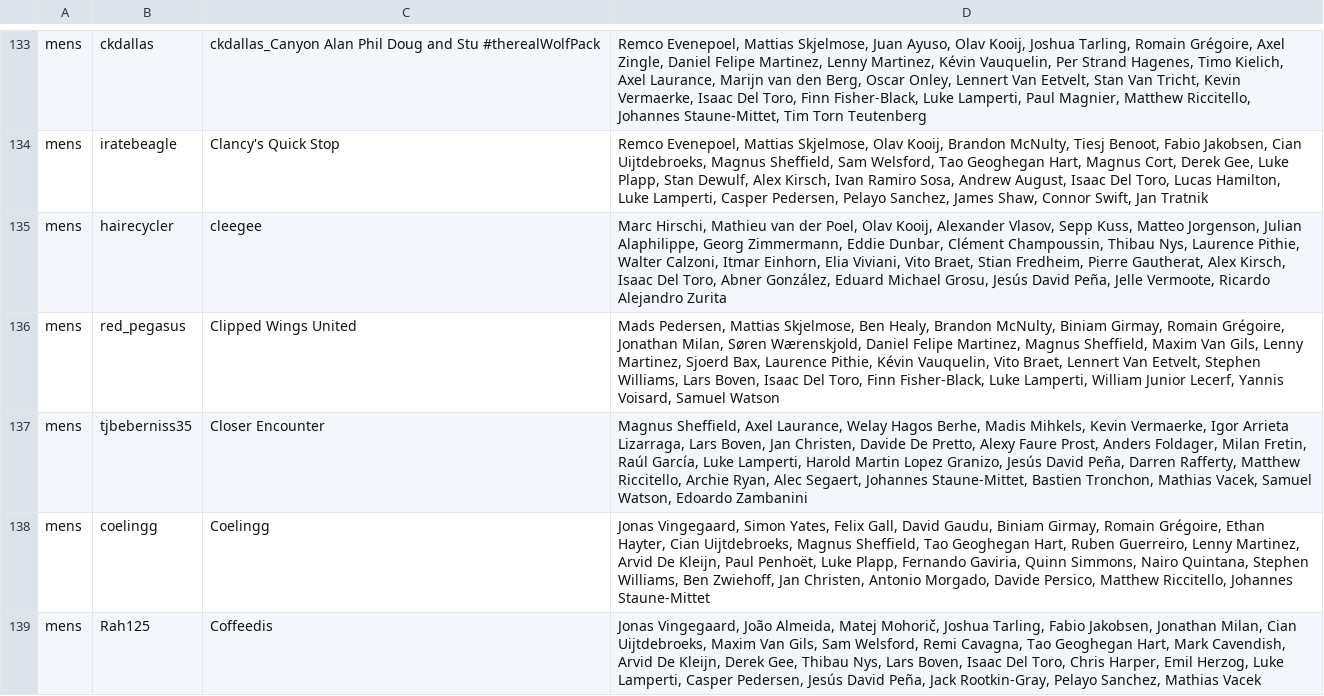
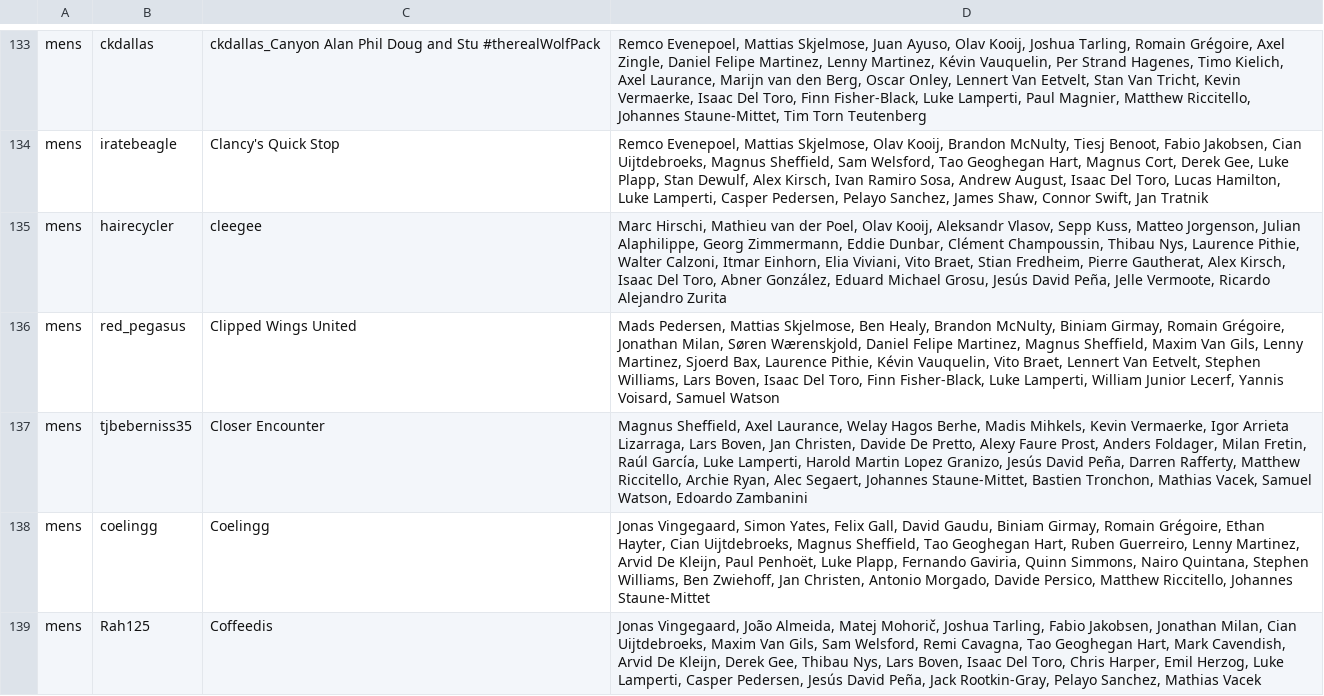
Before and after one commit to mpw5/wheres-my-vds-team, a CSV file: db/seeds/teams.csv, drawn as a sheet; only a part is shown, gaps mark what is left out; the diff covers the shown part only.

Commit message:
fix aleksandr vlasov

```diff
--- a/db/seeds/teams.csv
+++ b/db/seeds/teams.csv
@@ -134,3 +134,3 @@ mens,ckdallas,ckdallas_Canyon Alan Phil Doug and Stu #therealWolfPack,"Remco Eve
 mens,iratebeagle,Clancy's Quick Stop,"Remco Evenepoel, Mattias Skjelmose, Olav Kooij, Brandon McNulty, Tiesj Benoot, Fabio Jakobsen, Cian Uijtdebroeks, Magnus Sheffield, Sam Welsford, Tao Geoghegan Hart, Magnus Cort, Derek Gee, Luke Plapp, Stan Dewulf, Alex Kirsch, Ivan Ramiro Sosa, Andrew August, Isaac Del Toro, Lucas Hamilton, Luke Lamperti, Casper Pedersen, Pelayo Sanchez, James Shaw, Connor Swift, Jan Tratnik"
-mens,hairecycler,cleegee,"Marc Hirschi, Mathieu van der Poel, Olav Kooij, Alexander Vlasov, Sepp Kuss, Matteo Jorgenson, Julian Alaphilippe, Georg Zimmermann, Eddie Dunbar, Clément Champoussin, Thibau Nys, Laurence Pithie, Walter Calzoni, Itmar Einhorn, Elia Viviani, Vito Braet, Stian Fredheim, Pierre Gautherat, Alex Kirsch, Isaac Del Toro, Abner González, Eduard Michael Grosu, Jesús David Peña, Jelle Vermoote, Ricardo Alejandro Zurita"
+mens,hairecycler,cleegee,"Marc Hirschi, Mathieu van der Poel, Olav Kooij, Aleksandr Vlasov, Sepp Kuss, Matteo Jorgenson, Julian Alaphilippe, Georg Zimmermann, Eddie Dunbar, Clément Champoussin, Thibau Nys, Laurence Pithie, Walter Calzoni, Itmar Einhorn, Elia Viviani, Vito Braet, Stian Fredheim, Pierre Gautherat, Alex Kirsch, Isaac Del Toro, Abner González, Eduard Michael Grosu, Jesús David Peña, Jelle Vermoote, Ricardo Alejandro Zurita"
 mens,red_pegasus,Clipped Wings United,"Mads Pedersen, Mattias Skjelmose, Ben Healy, Brandon McNulty, Biniam Girmay, Romain Grégoire, Jonathan Milan, Søren Wærenskjold, Daniel Felipe Martinez, Magnus Sheffield, Maxim Van Gils, Lenny Martinez, Sjoerd Bax, Laurence Pithie, Kévin Vauquelin, Vito Braet, Lennert Van Eetvelt, Stephen Williams, Lars Boven, Isaac Del Toro, Finn Fisher-Black, Luke Lamperti, William Junior Lecerf, Yannis Voisard, Samuel Watson"
```
Also changed, not shown: 26 edited cells elsewhere in this file.
